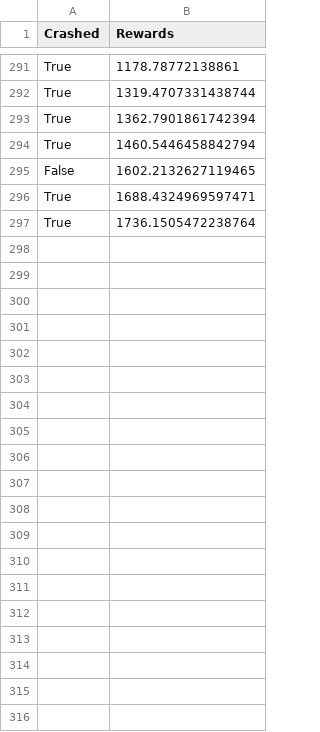
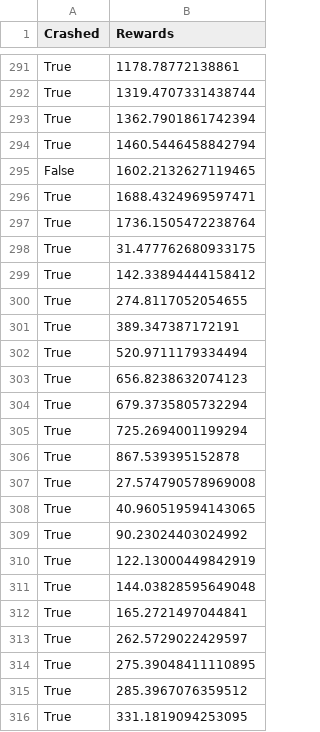
Before and after one commit to FrancescoLR02/AutonomousDriving_Project, a CSV file: AgentControlRewards.csv, drawn as a sheet; only a part is shown, gaps mark what is left out; the diff covers the shown part only.

```diff
--- a/AgentControlRewards.csv
+++ b/AgentControlRewards.csv
@@ -297 +297,20 @@ True,1688.4324969597471
 True,1736.1505472238764
+True,31.477762680933175
+True,142.33894444158412
+True,274.8117052054655
+True,389.347387172191
+True,520.9711179334494
+True,656.8238632074123
+True,679.3735805732294
+True,725.2694001199294
+True,867.539395152878
+True,27.574790578969008
+True,40.960519594143065
+True,90.23024403024992
+True,122.13000449842919
+True,144.03828595649048
+True,165.2721497044841
+True,262.5729022429597
+True,275.39048411110895
+True,285.3967076359512
+True,331.1819094253095
```
Also changed, not shown: 38 added rows elsewhere in this file, 7 other files.
